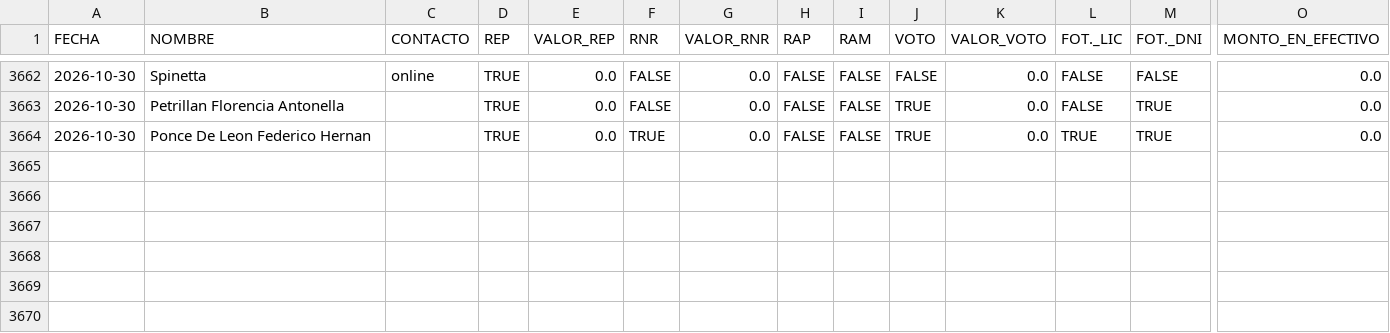
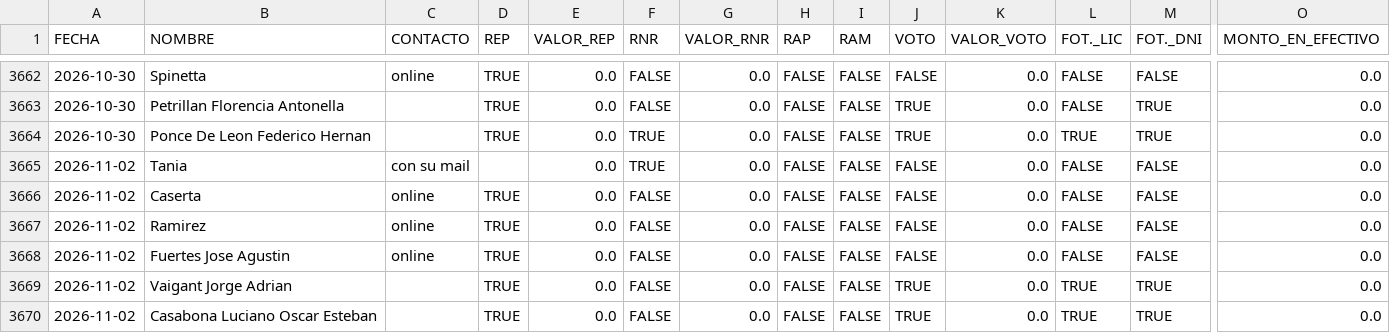
Before and after one commit to marianellaveronicacarrasco/signos_analisis_excel, a CSV file: data_papeles.csv, drawn as a sheet; only a part is shown, gaps mark what is left out; rows hold the shown columns only; the diff names each change by its address in the sheet, - before the commit and + after, or states it on an @@ line.

```diff
--- a/data_papeles.csv
+++ b/data_papeles.csv
+row 3665: 2026-11-02 | Tania | con su mail |  | 0.0 | TRUE | 0.0 | FALSE | FALSE | FALSE | 0.0 | FALSE | FALSE | 0.0
+row 3666: 2026-11-02 | Caserta | online | TRUE | 0.0 | FALSE | 0.0 | FALSE | FALSE | FALSE | 0.0 | FALSE | FALSE | 0.0
+row 3667: 2026-11-02 | Ramirez | online | TRUE | 0.0 | FALSE | 0.0 | FALSE | FALSE | FALSE | 0.0 | FALSE | FALSE | 0.0
+row 3668: 2026-11-02 | Fuertes Jose Agustin | online | TRUE | 0.0 | FALSE | 0.0 | FALSE | FALSE | FALSE | 0.0 | FALSE | FALSE | 0.0
+row 3669: 2026-11-02 | Vaigant Jorge Adrian |  | TRUE | 0.0 | FALSE | 0.0 | FALSE | FALSE | TRUE | 0.0 | TRUE | TRUE | 0.0
+row 3670: 2026-11-02 | Casabona Luciano Oscar Esteban |  | TRUE | 0.0 | FALSE | 0.0 | FALSE | FALSE | TRUE | 0.0 | TRUE | TRUE | 0.0
```
Also changed, not shown: 1 other file.
